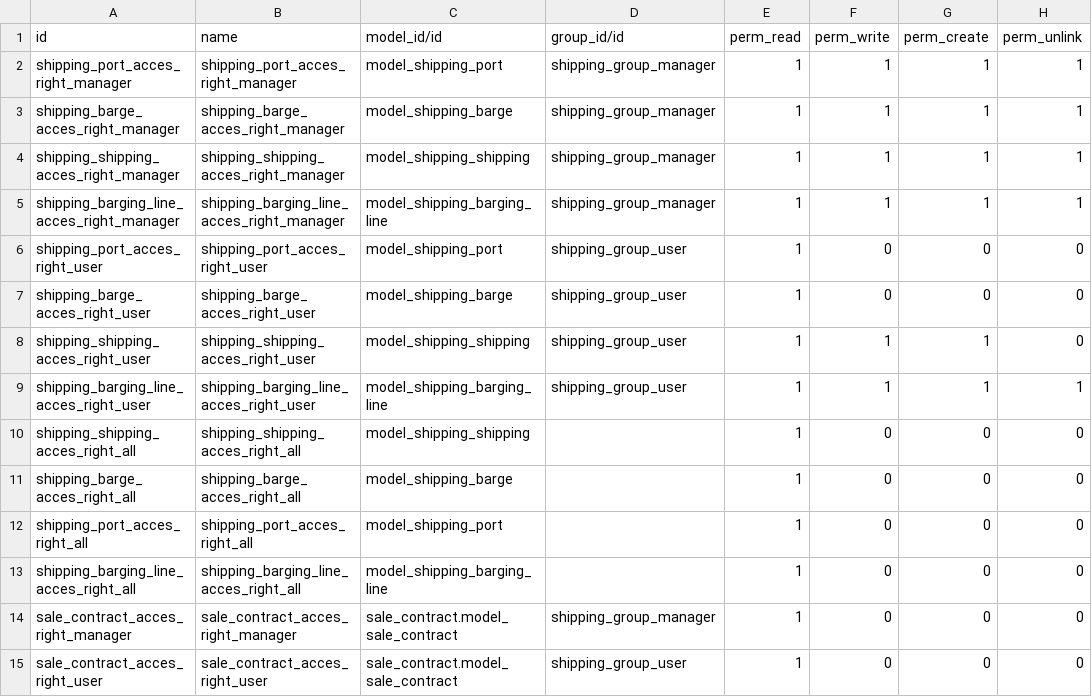
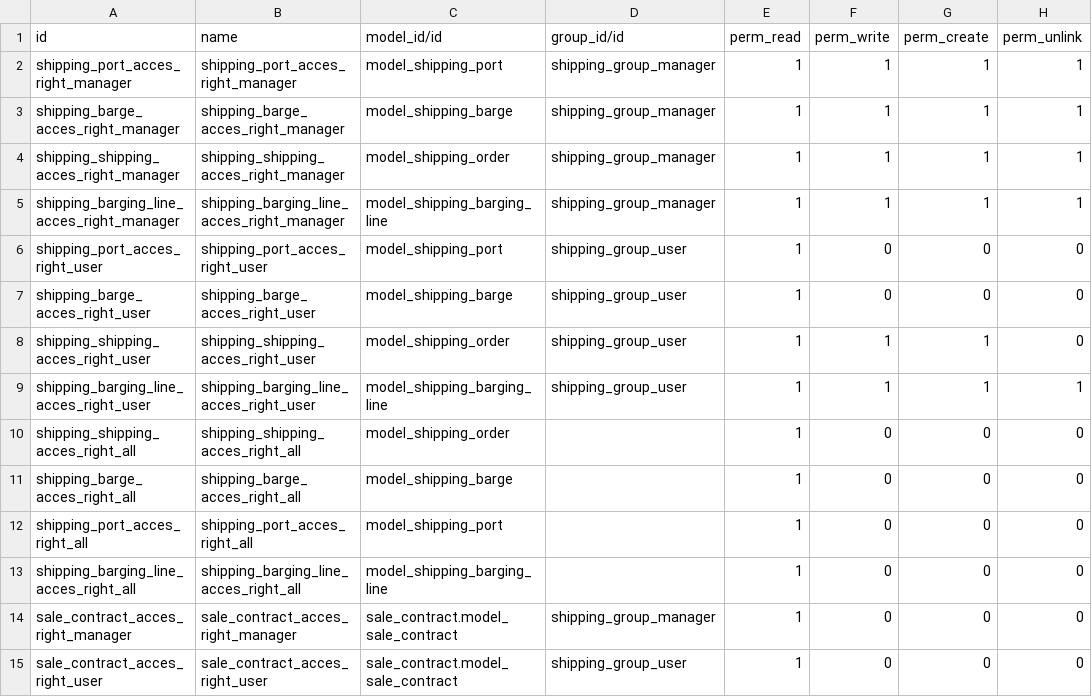
Before and after one commit to madukubah/shipping, a CSV file: security/ir.model.access.csv, drawn as a sheet.

```diff
--- a/security/ir.model.access.csv
+++ b/security/ir.model.access.csv
@@ -3,3 +3,3 @@ shipping_port_acces_right_manager,shipping_port_acces_right_manager,model_shippi
 shipping_barge_acces_right_manager,shipping_barge_acces_right_manager,model_shipping_barge,shipping_group_manager,1,1,1,1
-shipping_shipping_acces_right_manager,shipping_shipping_acces_right_manager,model_shipping_shipping,shipping_group_manager,1,1,1,1
+shipping_shipping_acces_right_manager,shipping_shipping_acces_right_manager,model_shipping_order,shipping_group_manager,1,1,1,1
 shipping_barging_line_acces_right_manager,shipping_barging_line_acces_right_manager,model_shipping_barging_line,shipping_group_manager,1,1,1,1
@@ -7,5 +7,5 @@ shipping_port_acces_right_user,shipping_port_acces_right_user,model_shipping_por
 shipping_barge_acces_right_user,shipping_barge_acces_right_user,model_shipping_barge,shipping_group_user,1,0,0,0
-shipping_shipping_acces_right_user,shipping_shipping_acces_right_user,model_shipping_shipping,shipping_group_user,1,1,1,0
+shipping_shipping_acces_right_user,shipping_shipping_acces_right_user,model_shipping_order,shipping_group_user,1,1,1,0
 shipping_barging_line_acces_right_user,shipping_barging_line_acces_right_user,model_shipping_barging_line,shipping_group_user,1,1,1,1
-shipping_shipping_acces_right_all,shipping_shipping_acces_right_all,model_shipping_shipping,,1,0,0,0
+shipping_shipping_acces_right_all,shipping_shipping_acces_right_all,model_shipping_order,,1,0,0,0
 shipping_barge_acces_right_all,shipping_barge_acces_right_all,model_shipping_barge,,1,0,0,0
```
Also changed, not shown: 5 other files.
